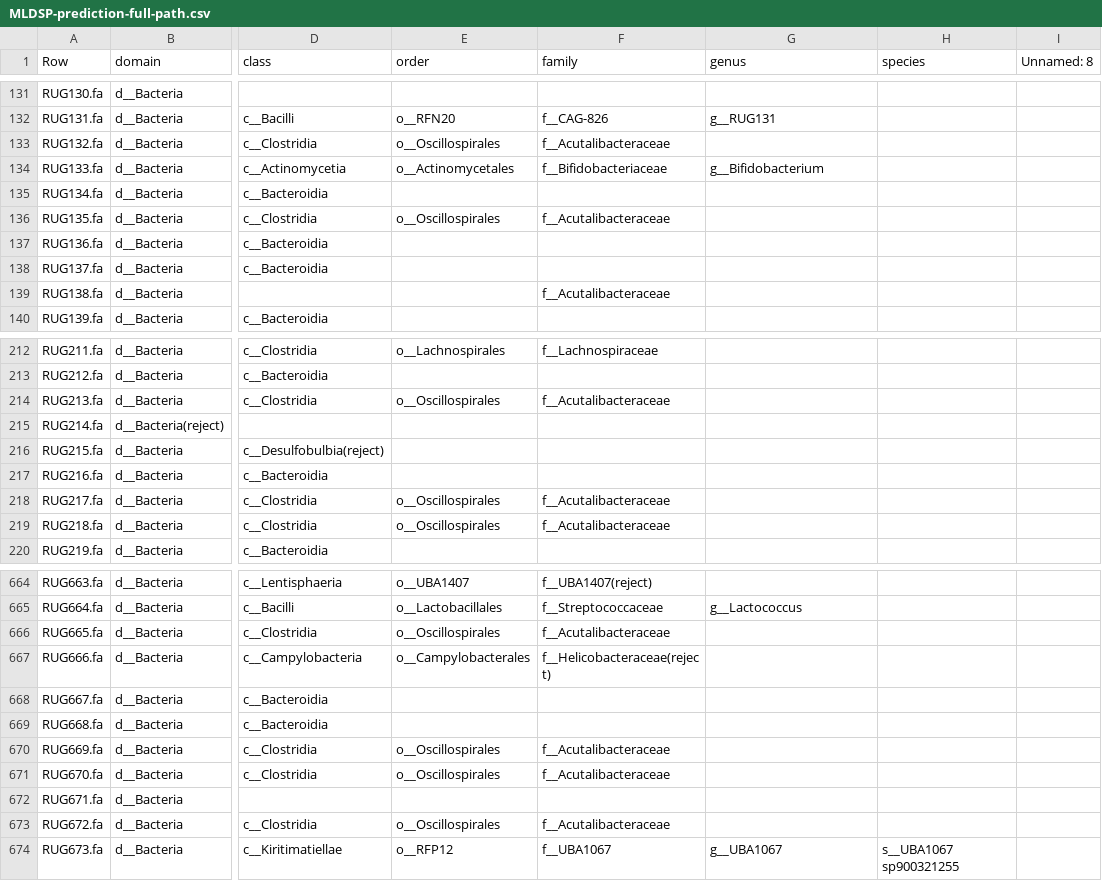
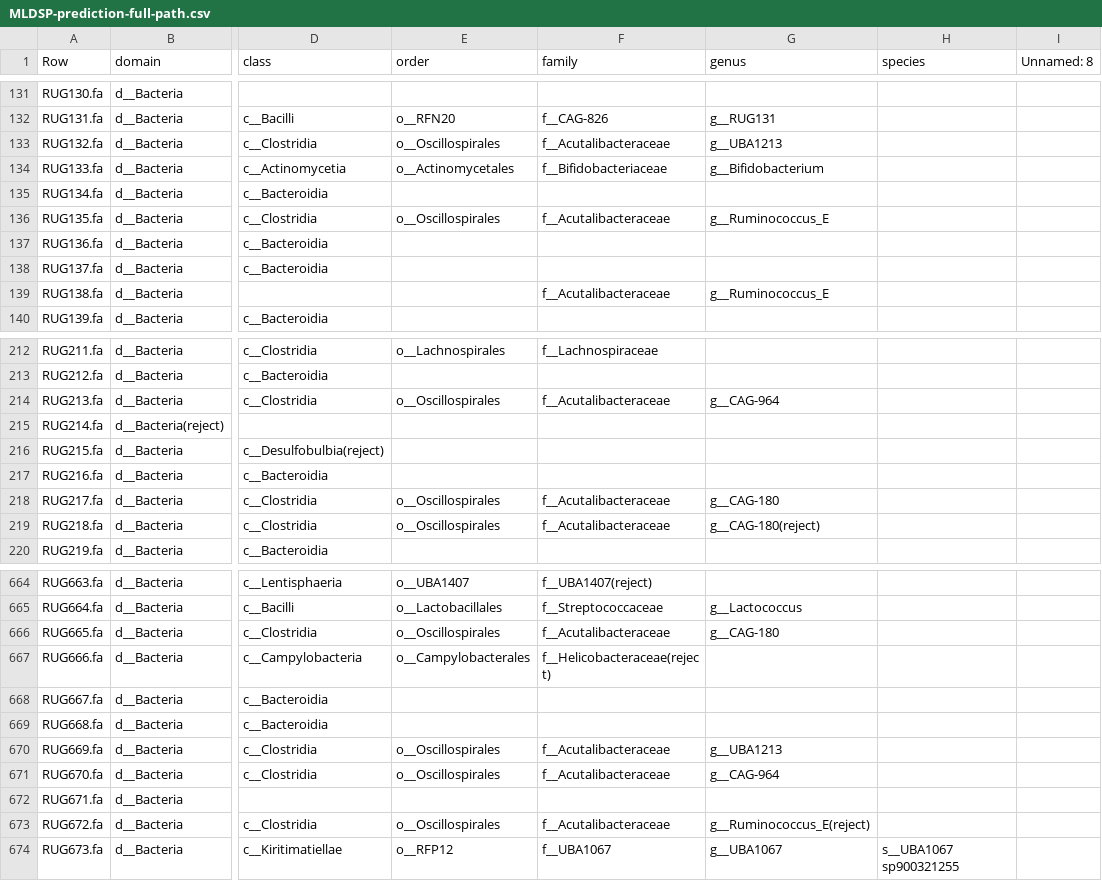
Before and after one commit to wxli0/MT-MAG, a CSV file: outputs-r202/MLDSP-prediction-full-path.csv, drawn as a sheet; only a part is shown, gaps mark what is left out; the diff covers the shown part only; the diff names each change by its address in the sheet, - before the commit and + after, or states it on an @@ line.

Commit message:
updated outputs

```diff
--- a/outputs-r202/MLDSP-prediction-full-path.csv
+++ b/outputs-r202/MLDSP-prediction-full-path.csv
-G133 (genus): (empty)
+G133 (genus): g__UBA1213
-G136 (genus): (empty)
+G136 (genus): g__Ruminococcus_E
-G139 (genus): (empty)
+G139 (genus): g__Ruminococcus_E
-G214 (genus): (empty)
+G214 (genus): g__CAG-964
-G218 (genus): (empty)
+G218 (genus): g__CAG-180
-G219 (genus): (empty)
+G219 (genus): g__CAG-180(reject)
-G666 (genus): (empty)
+G666 (genus): g__CAG-180
-G670 (genus): (empty)
+G670 (genus): g__UBA1213
-G671 (genus): (empty)
+G671 (genus): g__CAG-964
-G673 (genus): (empty)
+G673 (genus): g__Ruminococcus_E(reject)
```
Also changed, not shown: 48 edited cells elsewhere in this file, 7 other files.
